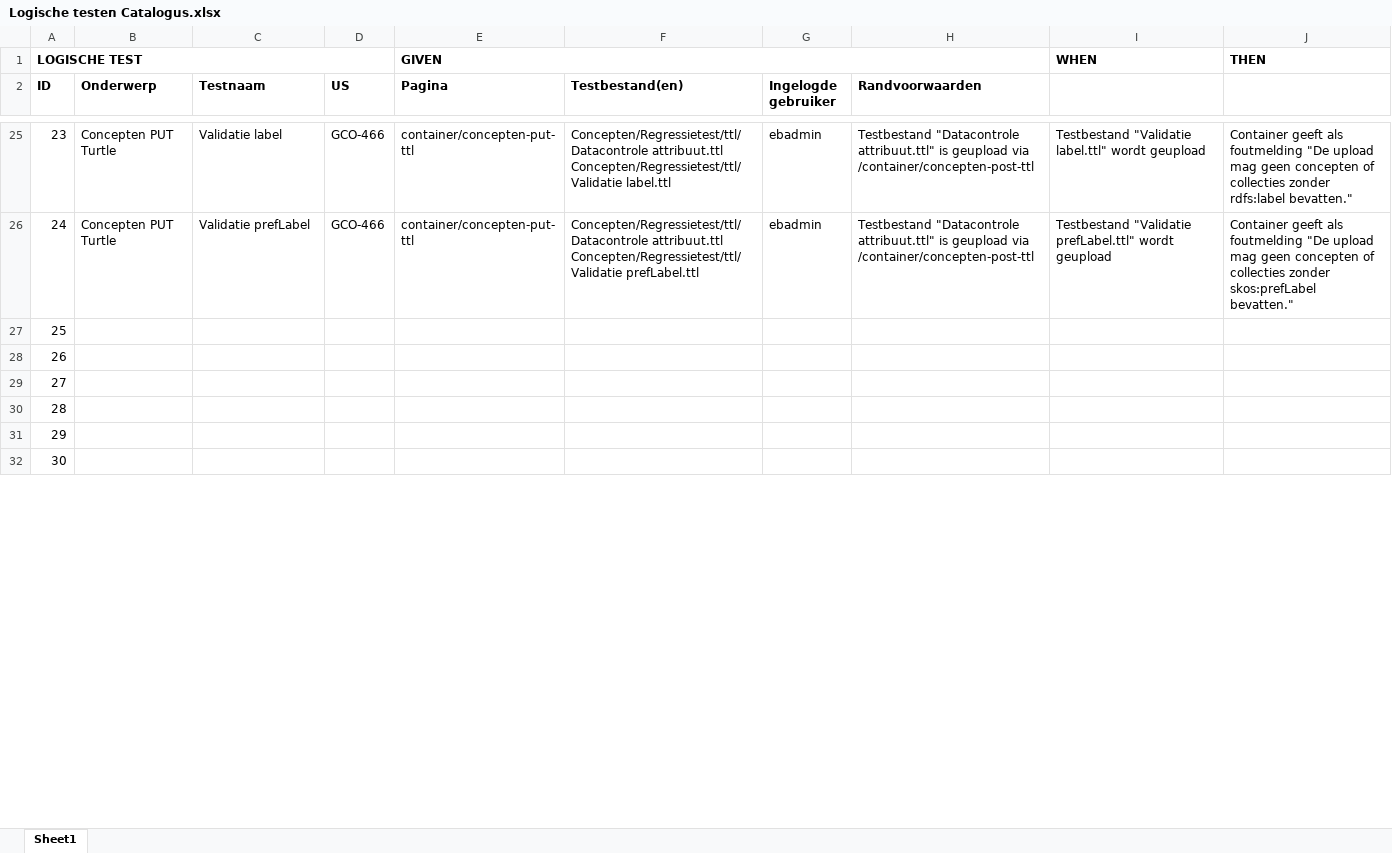
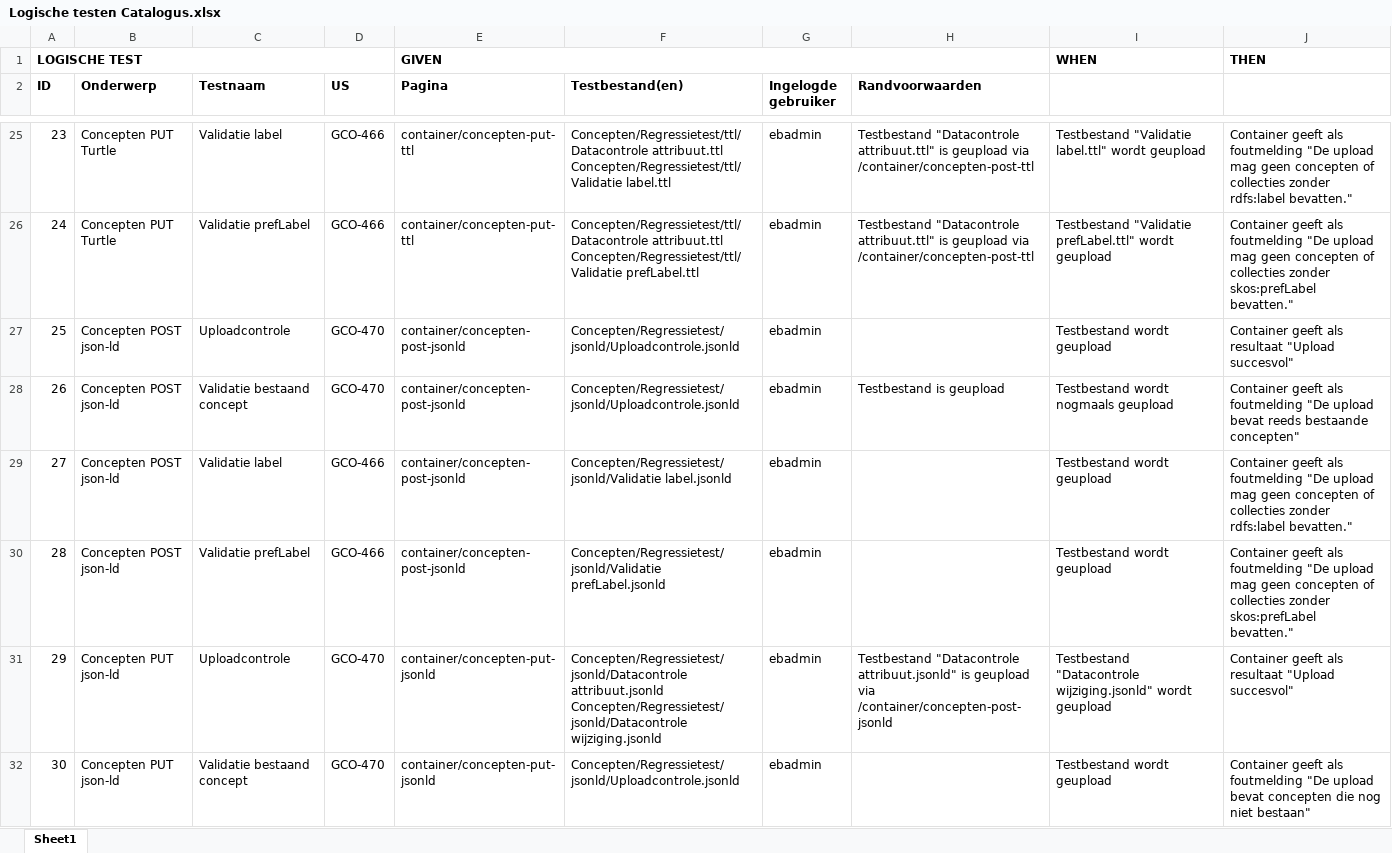
Before and after one commit to bp4mc2/bp4mc2, an Excel workbook: catalogusdata/Logische testen Catalogus.xlsx, sheet Sheet1, drawn as a sheet; only a part is shown, gaps mark what is left out; values as stored, in another font and other column widths than the file's, no borders; ↵ is a line break in a cell; the diff covers the shown part only; the diff names each change by its address in the sheet, - before the commit and + after, or states it on an @@ line.

Commit message:
Regressietesten JSON-LD containers toegevoegd

```diff
--- a/catalogusdata/Logische testen Catalogus.xlsx (sheet Sheet1)
+++ b/catalogusdata/Logische testen Catalogus.xlsx (sheet Sheet1)
-B27:B30 (Onderwerp): (empty)
+B27:B30 (Onderwerp): Concepten POST json-ld
-C27 (Testnaam): (empty)
+C27 (Testnaam): Uploadcontrole
-D27:D28 (US): (empty)
+D27:D28 (US): GCO-470
-E27:E30 (Pagina): (empty)
+E27:E30 (Pagina): container/concepten-post-jsonld
-F27:F28 (Testbestand(en)): (empty)
+F27:F28 (Testbestand(en)): Concepten/Regressietest/jsonld/Uploadcontrole.jsonld
-G27:G32 (Ingelogde gebruiker): (empty)
+G27:G32 (Ingelogde gebruiker): ebadmin
-I27: (empty)
+I27: Testbestand wordt geupload
-J27: (empty)
+J27: Container geeft als resultaat "Upload succesvol"
-C28 (Testnaam): (empty)
+C28 (Testnaam): Validatie bestaand concept
-H28 (Randvoorwaarden): (empty)
+H28 (Randvoorwaarden): Testbestand is geupload
-I28: (empty)
+I28: Testbestand wordt nogmaals geupload
-J28: (empty)
+J28: Container geeft als foutmelding "De upload bevat reeds bestaande concepten"
-C29 (Testnaam): (empty)
+C29 (Testnaam): Validatie label
-D29:D30 (US): (empty)
+D29:D30 (US): GCO-466
-F29 (Testbestand(en)): (empty)
+F29 (Testbestand(en)): Concepten/Regressietest/jsonld/Validatie label.jsonld
-I29:I30: (empty)
+I29:I30: Testbestand wordt geupload
-J29: (empty)
+J29: Container geeft als foutmelding "De upload mag geen concepten of collecties zonder rdfs:label bevatten."
-C30 (Testnaam): (empty)
+C30 (Testnaam): Validatie prefLabel
-F30 (Testbestand(en)): (empty)
+F30 (Testbestand(en)): Concepten/Regressietest/jsonld/Validatie prefLabel.jsonld
-J30: (empty)
+J30: Container geeft als foutmelding "De upload mag geen concepten of collecties zonder skos:prefLabel bevatten."
-B31:B32 (Onderwerp): (empty)
+B31:B32 (Onderwerp): Concepten PUT json-ld
-C31 (Testnaam): (empty)
+C31 (Testnaam): Uploadcontrole
-D31:D32 (US): (empty)
+D31:D32 (US): GCO-470
-E31:E32 (Pagina): (empty)
+E31:E32 (Pagina): container/concepten-put-jsonld
-F31 (Testbestand(en)): (empty)
+F31 (Testbestand(en)): Concepten/Regressietest/jsonld/Datacontrole attribuut.jsonld ↵ Concepten/Regressietest/jsonld/Datacontrole wijziging.jsonld
-H31 (Randvoorwaarden): (empty)
+H31 (Randvoorwaarden): Testbestand "Datacontrole attribuut.jsonld" is geupload via /container/concepten-post-jsonld
-I31: (empty)
+I31: Testbestand "Datacontrole wijziging.jsonld" wordt geupload
-J31: (empty)
+J31: Container geeft als resultaat "Upload succesvol"
-C32 (Testnaam): (empty)
+C32 (Testnaam): Validatie bestaand concept
-F32 (Testbestand(en)): (empty)
+F32 (Testbestand(en)): Concepten/Regressietest/jsonld/Uploadcontrole.jsonld
-I32: (empty)
+I32: Testbestand wordt geupload
-J32: (empty)
+J32: Container geeft als foutmelding "De upload bevat concepten die nog niet bestaan"
```
Also changed, not shown: 18 edited cells elsewhere in this sheet, 5 other files.
